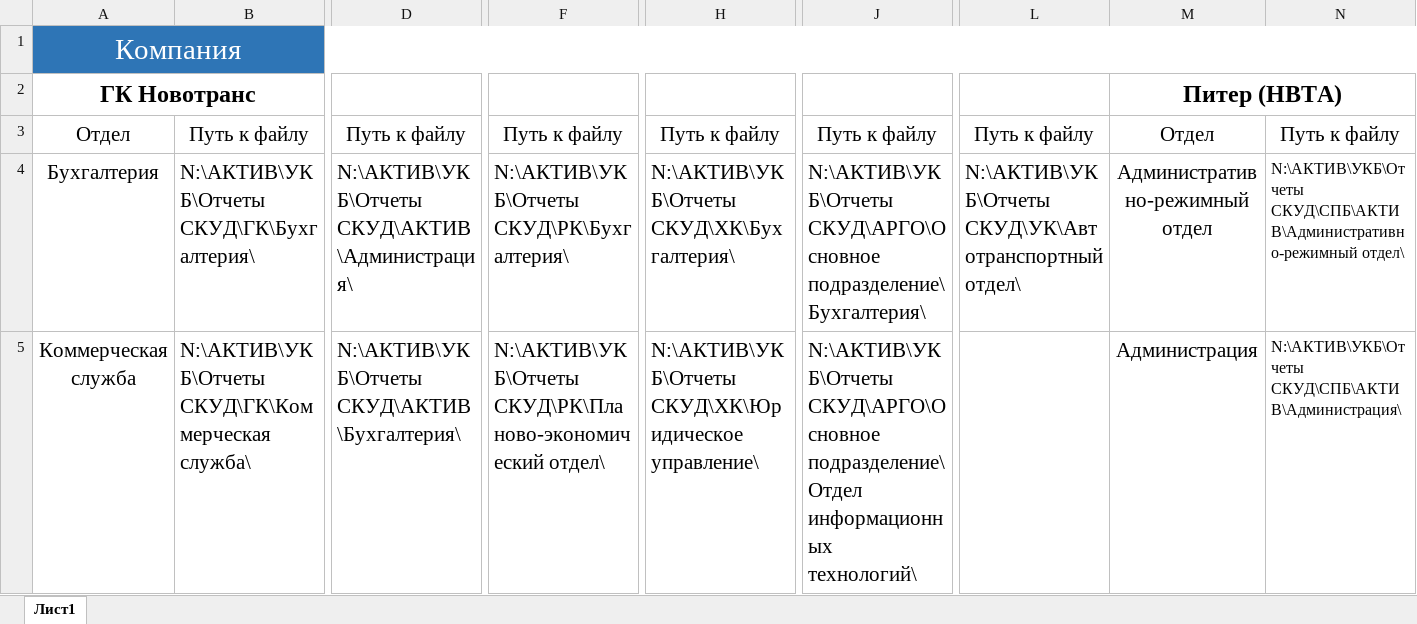
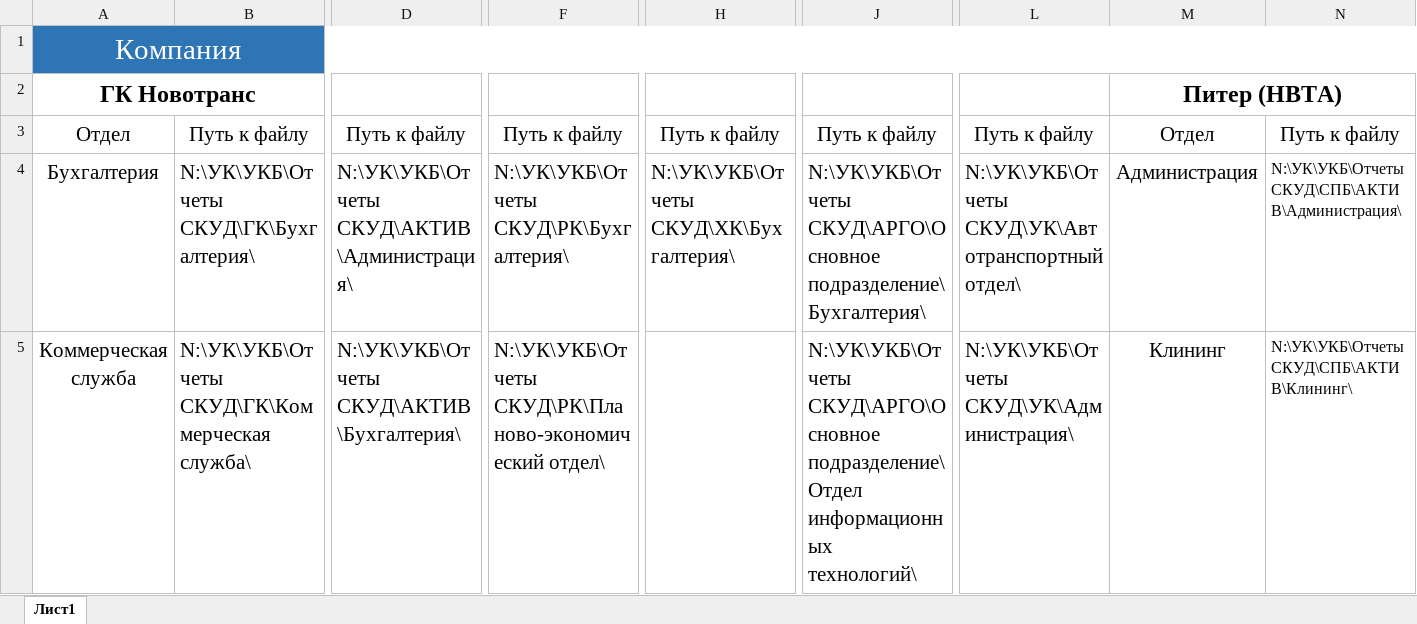
Before and after one commit to Sushken/skud-report-structure, an Excel workbook: БД.xlsx, sheet Лист1, drawn as a sheet; only a part is shown, gaps mark what is left out; values as stored, in another font and other column widths than the file's, no borders; the diff covers the shown part only; the diff names each change by its address in the sheet, - before the commit and + after, or states it on an @@ line.

```diff
--- a/БД.xlsx (sheet Лист1)
+++ b/БД.xlsx (sheet Лист1)
-B4: N:\АКТИВ\УКБ\Отчеты СКУД\ГК\Бухгалтерия\
+B4: N:\УК\УКБ\Отчеты СКУД\ГК\Бухгалтерия\
-D4: N:\АКТИВ\УКБ\Отчеты СКУД\АКТИВ\Администрация\
+D4: N:\УК\УКБ\Отчеты СКУД\АКТИВ\Администрация\
-F4: N:\АКТИВ\УКБ\Отчеты СКУД\РК\Бухгалтерия\
+F4: N:\УК\УКБ\Отчеты СКУД\РК\Бухгалтерия\
-H4: N:\АКТИВ\УКБ\Отчеты СКУД\ХК\Бухгалтерия\
+H4: N:\УК\УКБ\Отчеты СКУД\ХК\Бухгалтерия\
-J4: N:\АКТИВ\УКБ\Отчеты СКУД\АРГО\Основное подразделение\Бухгалтерия\
+J4: N:\УК\УКБ\Отчеты СКУД\АРГО\Основное подразделение\Бухгалтерия\
-L4: N:\АКТИВ\УКБ\Отчеты СКУД\УК\Автотранспортный отдел\
+L4: N:\УК\УКБ\Отчеты СКУД\УК\Автотранспортный отдел\
-M4 (Питер (НВТА)): Административно-режимный отдел
+M4 (Питер (НВТА)): Администрация
-N4: N:\АКТИВ\УКБ\Отчеты СКУД\СПБ\АКТИВ\Административно-режимный отдел\
+N4: N:\УК\УКБ\Отчеты СКУД\СПБ\АКТИВ\Администрация\
-B5: N:\АКТИВ\УКБ\Отчеты СКУД\ГК\Коммерческая служба\
+B5: N:\УК\УКБ\Отчеты СКУД\ГК\Коммерческая служба\
-D5: N:\АКТИВ\УКБ\Отчеты СКУД\АКТИВ\Бухгалтерия\
+D5: N:\УК\УКБ\Отчеты СКУД\АКТИВ\Бухгалтерия\
-F5: N:\АКТИВ\УКБ\Отчеты СКУД\РК\Планово-экономический отдел\
+F5: N:\УК\УКБ\Отчеты СКУД\РК\Планово-экономический отдел\
-H5: N:\АКТИВ\УКБ\Отчеты СКУД\ХК\Юридическое управление\
+H5: (empty)
-J5: N:\АКТИВ\УКБ\Отчеты СКУД\АРГО\Основное подразделение\Отдел…
+J5: N:\УК\УКБ\Отчеты СКУД\АРГО\Основное подразделение\Отдел…
-L5: (empty)
+L5: N:\УК\УКБ\Отчеты СКУД\УК\Администрация\
-M5 (Питер (НВТА)): Администрация
+M5 (Питер (НВТА)): Клининг
-N5: N:\АКТИВ\УКБ\Отчеты СКУД\СПБ\АКТИВ\Администрация\
+N5: N:\УК\УКБ\Отчеты СКУД\СПБ\АКТИВ\Клининг\
```
Also changed, not shown: 3 added rows, 5 removed rows and 98 edited cells elsewhere in this sheet, 1 other file.
